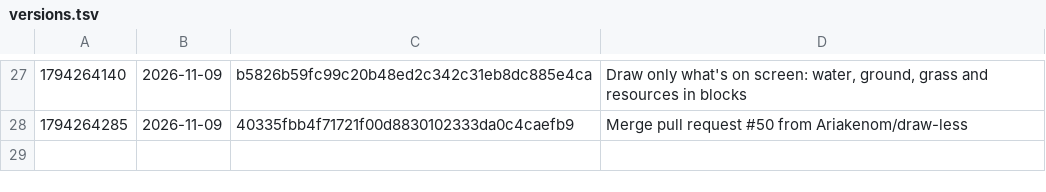
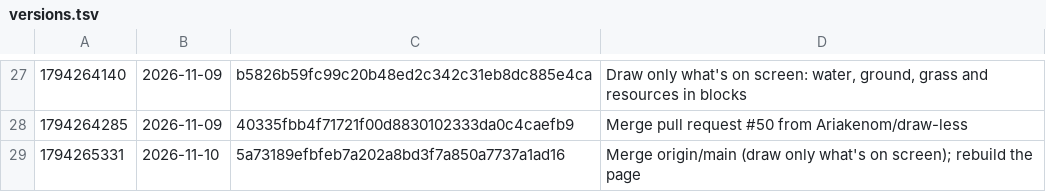
Before and after one commit to Ariakenom/vibecraft, a TSV file: versions.tsv, drawn as a sheet; only a part is shown, gaps mark what is left out.

```diff
--- a/versions.tsv
+++ b/versions.tsv
@@ -28 +28,2 @@
 1794264285	2026-11-09	40335fbb4f71721f00d8830102333da0c4caefb9	Merge pull request #50 from Ariakenom/draw-less
+1794265331	2026-11-10	5a73189efbfeb7a202a8bd3f7a850a7737a1ad16	Merge origin/main (draw only what's on screen); rebuild the page
```
Also changed, not shown: 5 other files.
